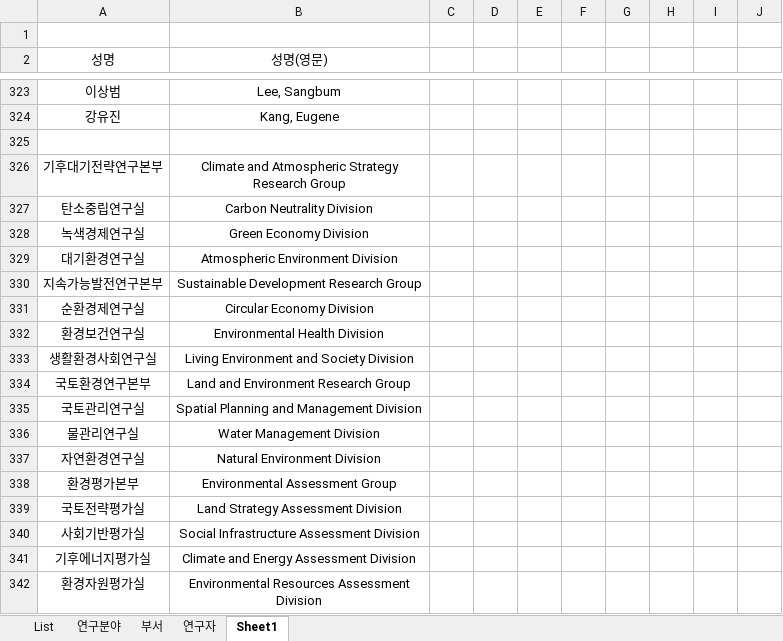
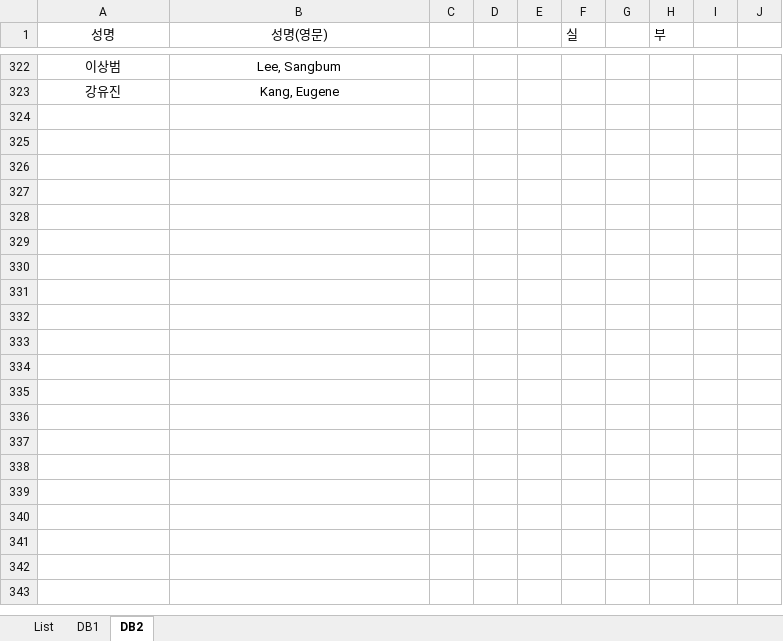
Before and after one commit to kwanghun/GlobalTeamProject, an Excel workbook: data/projects.xlsx, sheet DB2, drawn as a sheet; only a part is shown, gaps mark what is left out; values as stored, in another font and other column widths than the file's, no borders; conditional formats not drawn; removed rows and columns are numbered as before the commit, all else as after; the diff covers the shown part only; the diff names each change by its address in the sheet, - before the commit and + after, or states it on an @@ line.

```diff
--- a/data/projects.xlsx (sheet DB2)
+++ b/data/projects.xlsx (sheet DB2)
-sheet tab: Sheet1
+sheet tab: DB2
-sheet tab: 연구분야
-sheet tab: 부서
-sheet tab: 연구자
+sheet tab: DB1
-row 1: (empty)
-F1: (empty)
+F1: 실
-H1: (empty)
+H1: 부
-row 325: (empty)
-row 326: 기후대기전략연구본부 | Climate and Atmospheric Strategy Research Group
-row 327: 탄소중립연구실 | Carbon Neutrality Division
-row 328: 녹색경제연구실 | Green Economy Division
-row 329: 대기환경연구실 | Atmospheric Environment Division
-row 330: 지속가능발전연구본부 | Sustainable Development Research Group
-row 331: 순환경제연구실 | Circular Economy Division
-row 332: 환경보건연구실 | Environmental Health Division
-row 333: 생활환경사회연구실 | Living Environment and Society Division
-row 334: 국토환경연구본부 | Land and Environment Research Group
-row 335: 국토관리연구실 | Spatial Planning and Management Division
-row 336: 물관리연구실 | Water Management Division
-row 337: 자연환경연구실 | Natural Environment Division
-row 338: 환경평가본부 | Environmental Assessment Group
-row 339: 국토전략평가실 | Land Strategy Assessment Division
-row 340: 사회기반평가실 | Social Infrastructure Assessment Division
-row 341: 기후에너지평가실 | Climate and Energy Assessment Division
-row 342: 환경자원평가실 | Environmental Resources Assessment Division
```
Also changed, not shown: 32 removed rows and 115 edited cells elsewhere in this sheet, sheet List.
